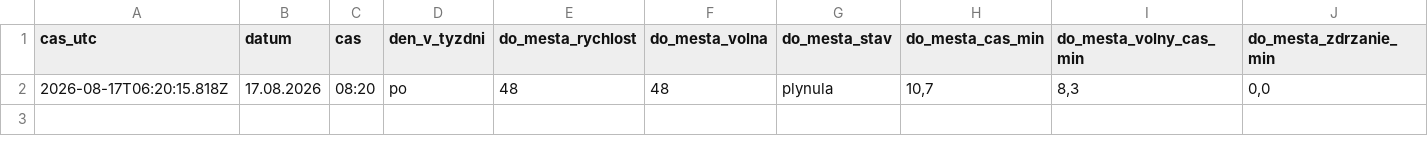
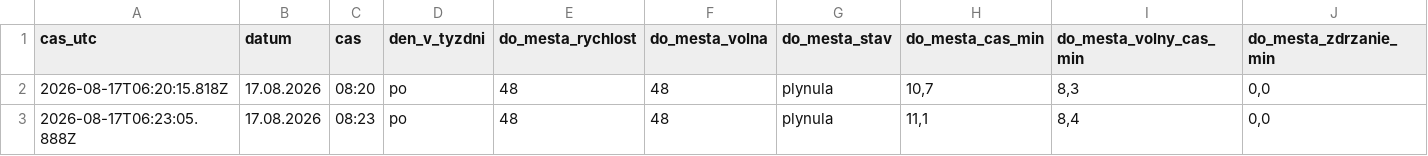
Before and after one commit to dzupka-hub/Kosice-Slanecka-traffic, a CSV file: data/merania.csv, drawn as a sheet; only a part is shown; rows hold the shown columns only; the diff names each change by its address in the sheet, - before the commit and + after, or states it on an @@ line.

```diff
--- a/data/merania.csv
+++ b/data/merania.csv
+row 3: 2026-08-17T06:23:05.888Z | 17.08.2026 | 08:23 | po | 48 | 48 | plynula | 11,1 | 8,4 | 0,0
```
Also changed, not shown: 2 other files.
